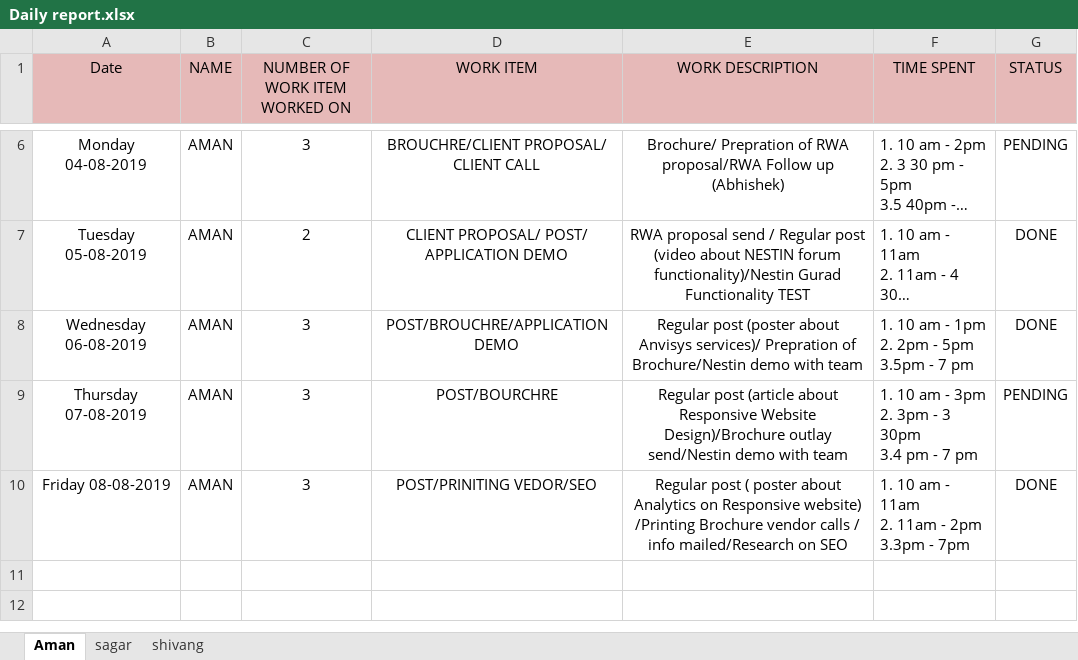
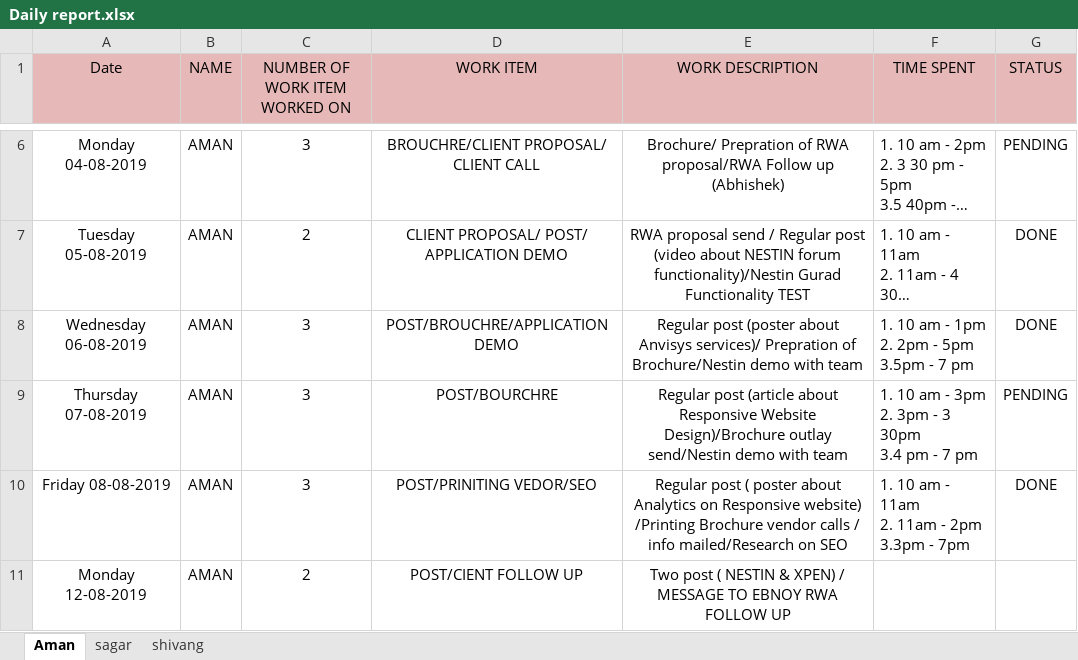
Before and after one commit to Anvisys/Documents, an Excel workbook: Daily report.xlsx, sheet Aman, drawn as a sheet; only a part is shown, gaps mark what is left out; long unchanged cells end in …; values as stored, in another font and other column widths than the file's, no borders; the diff names each change by its address in the sheet, - before the commit and + after, or states it on an @@ line.

Commit message:
DAILY REPORT

```diff
--- a/Daily report.xlsx (sheet Aman)
+++ b/Daily report.xlsx (sheet Aman)
+row 11: Monday 12-08-2019 | AMAN | 2 | POST/CIENT FOLLOW UP | Two post ( NESTIN & XPEN) / MESSAGE TO EBNOY RWA FOLLOW UP
```
